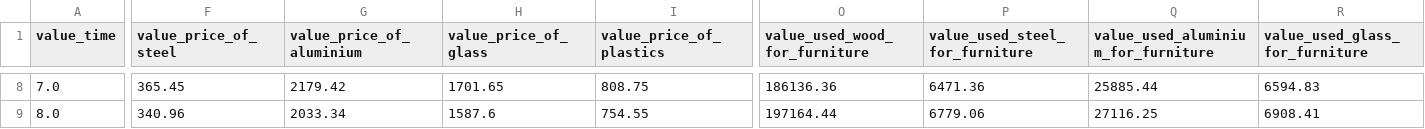
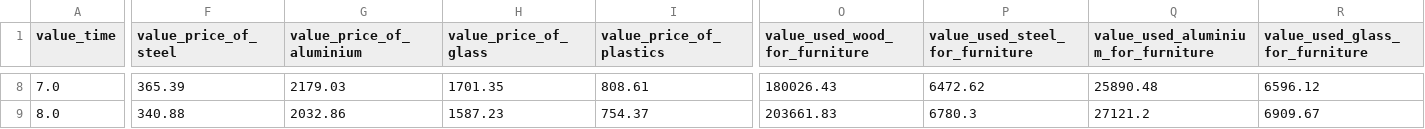
Before and after one commit to Fabbochan/Research_Project_Master, a CSV file: static/simulation.csv, drawn as a sheet; only a part is shown, gaps mark what is left out; the diff covers the shown part only; the diff names each change by its address in the sheet, - before the commit and + after, or states it on an @@ line.

```diff
--- a/static/simulation.csv
+++ b/static/simulation.csv
-F8 (value_price_of_steel): 365.45
+F8 (value_price_of_steel): 365.39
-G8 (value_price_of_aluminium): 2179.42
+G8 (value_price_of_aluminium): 2179.03
-H8 (value_price_of_glass): 1701.65
+H8 (value_price_of_glass): 1701.35
-I8 (value_price_of_plastics): 808.75
+I8 (value_price_of_plastics): 808.61
-O8 (value_used_wood_for_furniture): 186136.36
+O8 (value_used_wood_for_furniture): 180026.43
-P8 (value_used_steel_for_furniture): 6471.36
+P8 (value_used_steel_for_furniture): 6472.62
-Q8: 25885.44
+Q8: 25890.48
-R8 (value_used_glass_for_furniture): 6594.83
+R8 (value_used_glass_for_furniture): 6596.12
-F9 (value_price_of_steel): 340.96
+F9 (value_price_of_steel): 340.88
-G9 (value_price_of_aluminium): 2033.34
+G9 (value_price_of_aluminium): 2032.86
-H9 (value_price_of_glass): 1587.6
+H9 (value_price_of_glass): 1587.23
-I9 (value_price_of_plastics): 754.55
+I9 (value_price_of_plastics): 754.37
-O9 (value_used_wood_for_furniture): 197164.44
+O9 (value_used_wood_for_furniture): 203661.83
-P9 (value_used_steel_for_furniture): 6779.06
+P9 (value_used_steel_for_furniture): 6780.3
-Q9: 27116.25
+Q9: 27121.2
-R9 (value_used_glass_for_furniture): 6908.41
+R9 (value_used_glass_for_furniture): 6909.67
```
Also changed, not shown: 89 edited cells elsewhere in this file, 4 other files.
